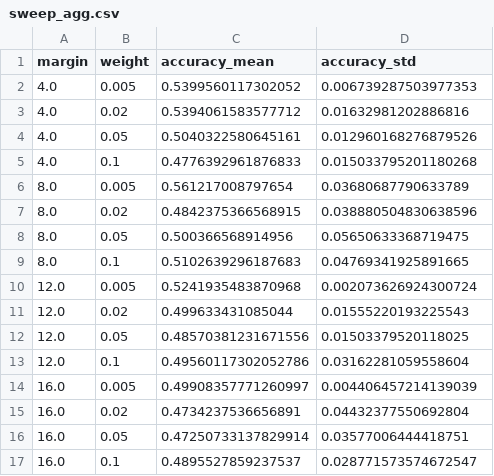
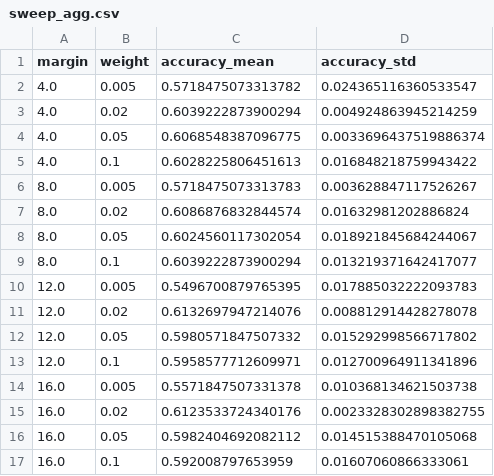
Before and after one commit to wangyisong-njust/code2, a CSV file: outputs/pu_disc_sweep/results/sweep_agg.csv, drawn as a sheet.

```diff
--- a/outputs/pu_disc_sweep/results/sweep_agg.csv
+++ b/outputs/pu_disc_sweep/results/sweep_agg.csv
@@ -1,17 +1,17 @@
 margin,weight,accuracy_mean,accuracy_std
-4.0,0.005,0.5399560117302052,0.006739287503977353
-4.0,0.02,0.5394061583577712,0.01632981202886816
-4.0,0.05,0.5040322580645161,0.012960168276879526
-4.0,0.1,0.4776392961876833,0.015033795201180268
-8.0,0.005,0.561217008797654,0.03680687790633789
-8.0,0.02,0.4842375366568915,0.038880504830638596
-8.0,0.05,0.500366568914956,0.05650633368719475
-8.0,0.1,0.5102639296187683,0.04769341925891665
-12.0,0.005,0.5241935483870968,0.002073626924300724
-12.0,0.02,0.499633431085044,0.01555220193225543
-12.0,0.05,0.48570381231671556,0.01503379520118025
-12.0,0.1,0.49560117302052786,0.03162281059558604
-16.0,0.005,0.49908357771260997,0.004406457214139039
-16.0,0.02,0.4734237536656891,0.04432377550692804
-16.0,0.05,0.47250733137829914,0.03577006444418751
-16.0,0.1,0.4895527859237537,0.028771573574672547
+4.0,0.005,0.5718475073313782,0.024365116360533547
+4.0,0.02,0.6039222873900294,0.004924863945214259
+4.0,0.05,0.6068548387096775,0.0033696437519886374
+4.0,0.1,0.6028225806451613,0.016848218759943422
+8.0,0.005,0.5718475073313783,0.003628847117526267
+8.0,0.02,0.6086876832844574,0.01632981202886824
+8.0,0.05,0.6024560117302054,0.018921845684244067
+8.0,0.1,0.6039222873900294,0.013219371642417077
+12.0,0.005,0.5496700879765395,0.017885032222093783
+12.0,0.02,0.6132697947214076,0.008812914428278078
+12.0,0.05,0.5980571847507332,0.015292998566717802
+12.0,0.1,0.5958577712609971,0.012700964911341896
+16.0,0.005,0.5571847507331378,0.010368134621503738
+16.0,0.02,0.6123533724340176,0.0023328302898382755
+16.0,0.05,0.5982404692082112,0.014515388470105068
+16.0,0.1,0.592008797653959,0.01607060866333061
```
Also changed, not shown: outputs/pu_disc_sweep/results/sweep.csv, outputs/pu_module_ablation/results/summary.csv, 25 other files.
